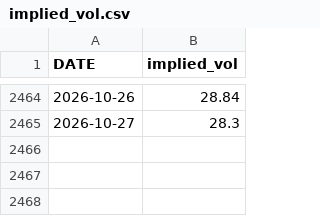
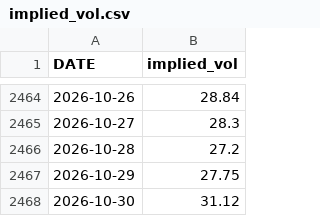
Before and after one commit to Gaurang7/Iphone-duo-event-study, a CSV file: data/implied_vol.csv, drawn as a sheet; only a part is shown, gaps mark what is left out.

```diff
--- a/data/implied_vol.csv
+++ b/data/implied_vol.csv
@@ -2465 +2465,4 @@ DATE,implied_vol
 2026-10-27,28.3
+2026-10-28,27.2
+2026-10-29,27.75
+2026-10-30,31.12
```
Also changed, not shown: data/attention.csv, data/prices.csv, 12 other files.
